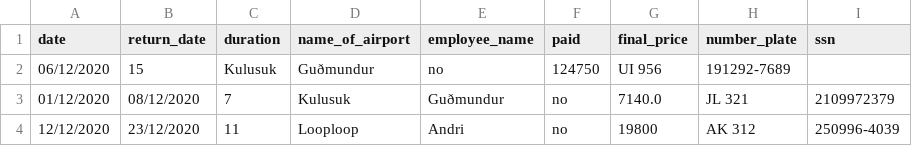
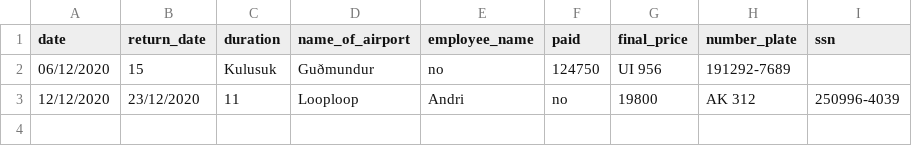
Before and after one commit to Boggi-Jones/Verklegt-Namskeid1, a CSV file: TheProgram/Data/data/Contract.csv, drawn as a sheet; the diff names each change by its address in the sheet, - before the commit and + after, or states it on an @@ line.

```diff
--- a/TheProgram/Data/data/Contract.csv
+++ b/TheProgram/Data/data/Contract.csv
-row 3: 01/12/2020 | 08/12/2020 | 7 | Kulusuk | Guðmundur | no | 7140.0 | JL 321 | 2109972379
```
Also changed, not shown: TheProgram/Data/data/Customer.csv, TheProgram/Data/data/Location.csv, 2 other files.
